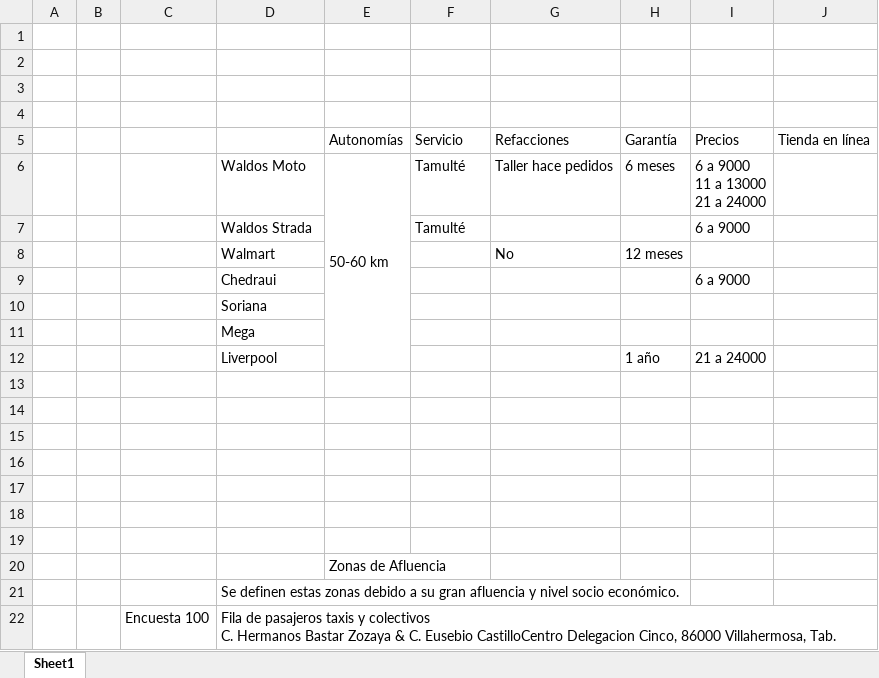
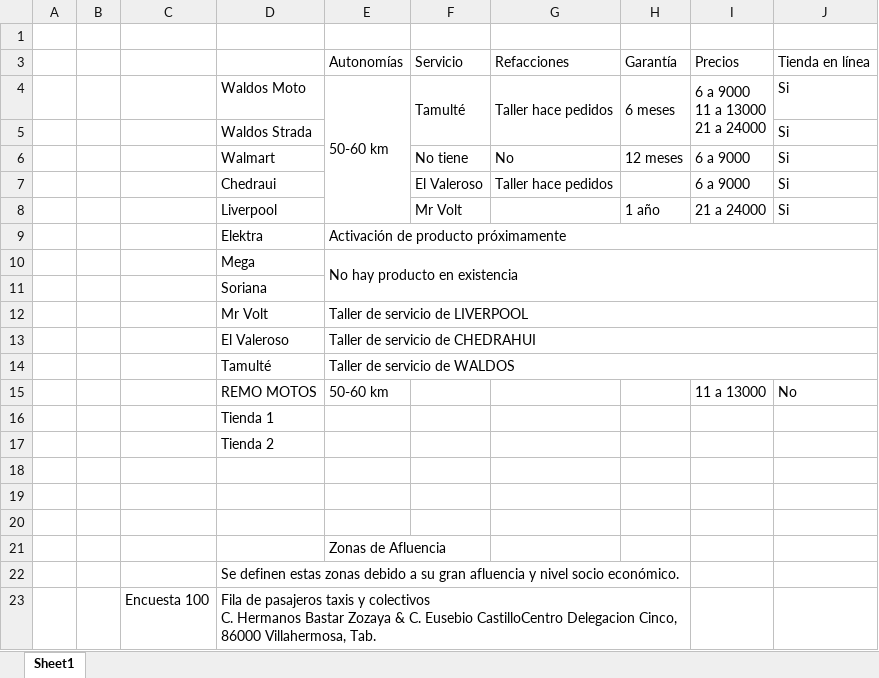
Before and after one commit to unknownshopper/seggtr, an Excel workbook: omodata.xlsx, sheet Sheet1, drawn as a sheet; only a part is shown; values as stored, in another font and other column widths than the file's, no cell formats; removed rows and columns are numbered as before the commit, all else as after; the diff covers the shown part only; the diff names each change by its address in the sheet, - before the commit and + after, or states it on an @@ line.

```diff
--- a/omodata.xlsx (sheet Sheet1)
+++ b/omodata.xlsx (sheet Sheet1)
-row 2: (empty)
-row 3: (empty)
-row 4: (empty)
-E6:E12 merged
+E4:E8 merged
+F4:F5 merged
+G4:G5 merged
+H4:H5 merged
+I4:I5 merged
-J4 (Tienda en línea): (empty)
+J4 (Tienda en línea): Si
-row 7:  |  |  | Waldos Strada |  | Tamulté |  |  | 6 a 9000
-row 8:  |  |  | Walmart |  |  | No | 12 meses
-row 9:  |  |  | Chedraui |  |  |  |  | 6 a 9000
+row 5:  |  |  | Waldos Strada |  |  |  |  |  | Si
+row 6:  |  |  | Walmart |  | No tiene | No | 12 meses | 6 a 9000 | Si
+row 7:  |  |  | Chedraui |  | El Valeroso | Taller hace pedidos |  | 6 a 9000 | Si
+row 8:  |  |  | Liverpool |  | Mr Volt |  | 1 año | 21 a 24000 | Si
+row 9:  |  |  | Elektra | Activación de producto próximamente
+row 10:  |  |  | Mega | No hay producto en existencia
-row 11:  |  |  | Mega
-row 12:  |  |  | Liverpool |  |  |  | 1 año | 21 a 24000
-row 12: (empty)
+row 12:  |  |  | Mr Volt | Taller de servicio de LIVERPOOL
+E12:J12 merged
-row 13: (empty)
+row 13:  |  |  | El Valeroso | Taller de servicio de CHEDRAHUI
+E13:J13 merged
-row 14: (empty)
+row 14:  |  |  | Tamulté | Taller de servicio de WALDOS
+E14:J14 merged
-row 15: (empty)
+row 15:  |  |  | REMO MOTOS | 50-60 km |  |  |  | 11 a 13000 | No
+row 16:  |  |  | Tienda 1
+row 17:  |  |  | Tienda 2
+D22:H22 merged
+D23:H23 merged
```
Also changed, not shown: merged cells elsewhere in this sheet, cell formats, 2 other files.
